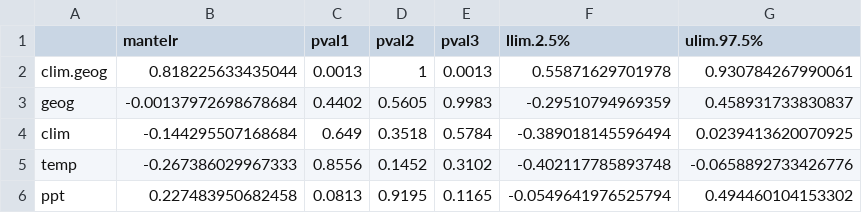
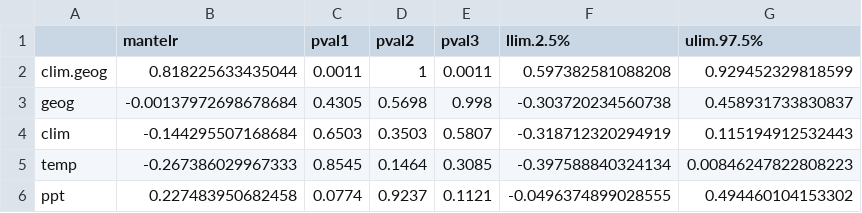
Before and after one commit to HarvardForest/apGenomes, a CSV file: results/mantel_tab.csv, drawn as a sheet.

Commit message:
adds new results

```diff
--- a/results/mantel_tab.csv
+++ b/results/mantel_tab.csv
@@ -1,6 +1,6 @@
 "","mantelr","pval1","pval2","pval3","llim.2.5%","ulim.97.5%"
-"clim.geog",0.818225633435044,0.0013,1,0.0013,0.55871629701978,0.930784267990061
-"geog",-0.00137972698678684,0.4402,0.5605,0.9983,-0.29510794969359,0.458931733830837
-"clim",-0.144295507168684,0.649,0.3518,0.5784,-0.389018145596494,0.0239413620070925
-"temp",-0.267386029967333,0.8556,0.1452,0.3102,-0.402117785893748,-0.0658892733426776
-"ppt",0.227483950682458,0.0813,0.9195,0.1165,-0.0549641976525794,0.494460104153302
+"clim.geog",0.818225633435044,0.0011,1,0.0011,0.597382581088208,0.929452329818599
+"geog",-0.00137972698678684,0.4305,0.5698,0.998,-0.303720234560738,0.458931733830837
+"clim",-0.144295507168684,0.6503,0.3503,0.5807,-0.318712320294919,0.115194912532443
+"temp",-0.267386029967333,0.8545,0.1464,0.3085,-0.397588840324134,0.00846247822808223
+"ppt",0.227483950682458,0.0774,0.9237,0.1121,-0.0496374899028555,0.494460104153302
```
Also changed, not shown: 4 other files.
